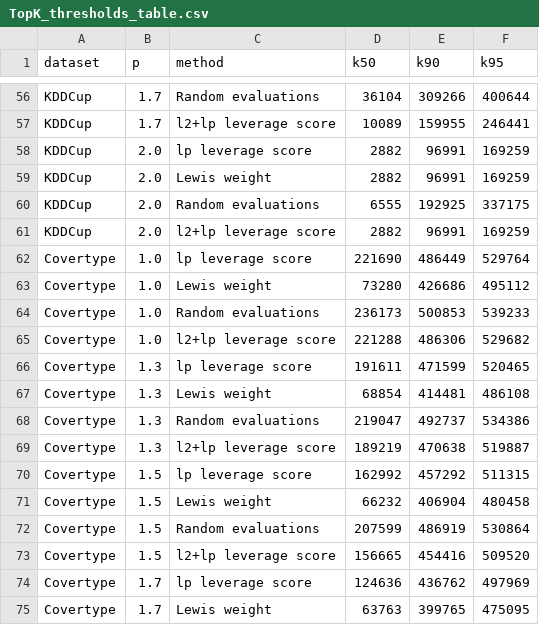
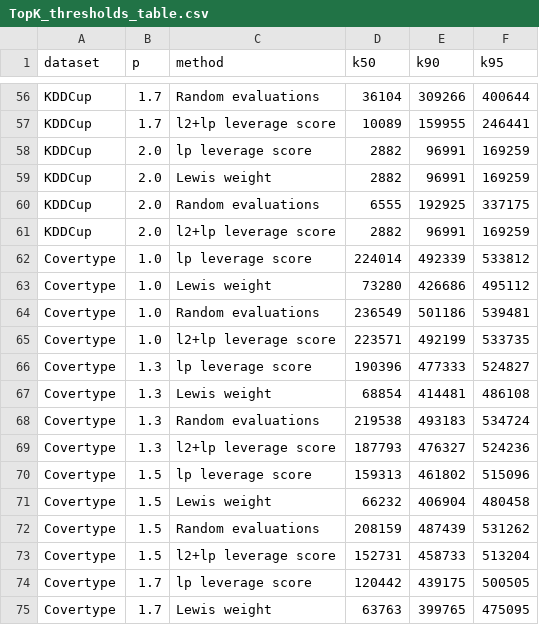
Before and after one commit to Hanjin99/Bachelorarbeit, a CSV file: notebooks/Plots/BA_Comparison/TopK_thresholds_table.csv, drawn as a sheet; only a part is shown, gaps mark what is left out; the diff covers the shown part only.

```diff
--- a/notebooks/Plots/BA_Comparison/TopK_thresholds_table.csv
+++ b/notebooks/Plots/BA_Comparison/TopK_thresholds_table.csv
@@ -61,15 +61,15 @@ KDDCup,2.0,Random evaluations,6555,192925,337175
 KDDCup,2.0,l2+lp leverage score,2882,96991,169259
-Covertype,1.0,lp leverage score,221690,486449,529764
+Covertype,1.0,lp leverage score,224014,492339,533812
 Covertype,1.0,Lewis weight,73280,426686,495112
-Covertype,1.0,Random evaluations,236173,500853,539233
-Covertype,1.0,l2+lp leverage score,221288,486306,529682
-Covertype,1.3,lp leverage score,191611,471599,520465
+Covertype,1.0,Random evaluations,236549,501186,539481
+Covertype,1.0,l2+lp leverage score,223571,492199,533735
+Covertype,1.3,lp leverage score,190396,477333,524827
 Covertype,1.3,Lewis weight,68854,414481,486108
-Covertype,1.3,Random evaluations,219047,492737,534386
-Covertype,1.3,l2+lp leverage score,189219,470638,519887
-Covertype,1.5,lp leverage score,162992,457292,511315
+Covertype,1.3,Random evaluations,219538,493183,534724
+Covertype,1.3,l2+lp leverage score,187793,476327,524236
+Covertype,1.5,lp leverage score,159313,461802,515096
 Covertype,1.5,Lewis weight,66232,406904,480458
-Covertype,1.5,Random evaluations,207599,486919,530864
-Covertype,1.5,l2+lp leverage score,156665,454416,509520
-Covertype,1.7,lp leverage score,124636,436762,497969
+Covertype,1.5,Random evaluations,208159,487439,531262
+Covertype,1.5,l2+lp leverage score,152731,458733,513204
+Covertype,1.7,lp leverage score,120442,439175,500505
 Covertype,1.7,Lewis weight,63763,399765,475095
```
Also changed, not shown: 15 edited cells elsewhere in this file, notebooks/Tabellen/Bestimmung_c.csv, notebooks/Tabellen/Vergleich_minmax_l2lp_vs_lewis.csv, 43 other files.
